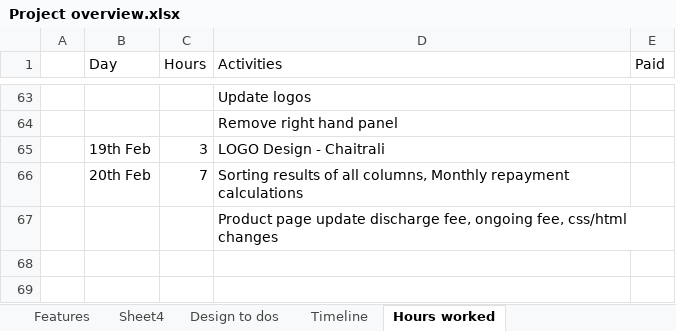
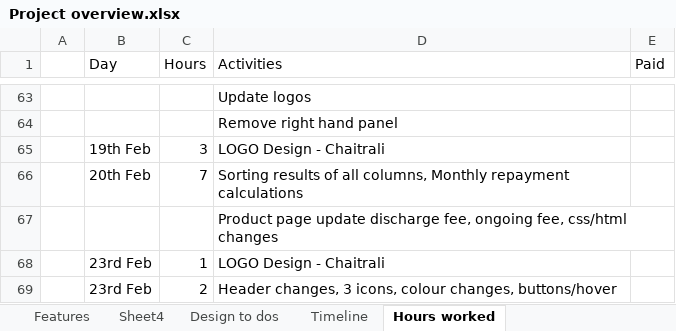
Before and after one commit to eashantilve93/homeloans, an Excel workbook: Project overview.xlsx, sheet Hours worked, drawn as a sheet; only a part is shown, gaps mark what is left out; values as stored, in another font and other column widths than the file's, no borders; the diff names each change by its address in the sheet, - before the commit and + after, or states it on an @@ line.

Commit message:
Updated hours

```diff
--- a/Project overview.xlsx (sheet Hours worked)
+++ b/Project overview.xlsx (sheet Hours worked)
+row 68:  | 23rd Feb | 1 | LOGO Design - Chaitrali
+row 69:  | 23rd Feb | 2 | Header changes, 3 icons, colour changes, buttons/hover
```
Also changed, not shown: sheet Design to dos.
